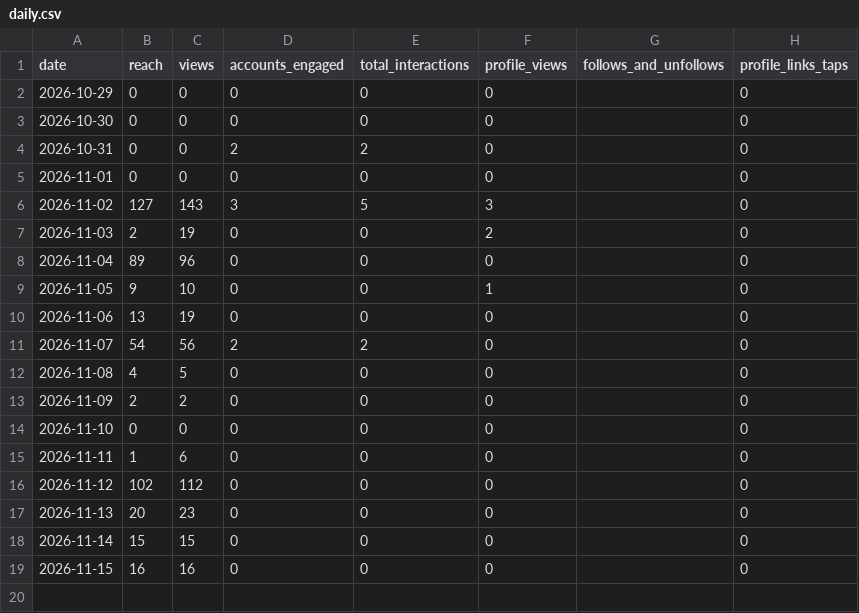
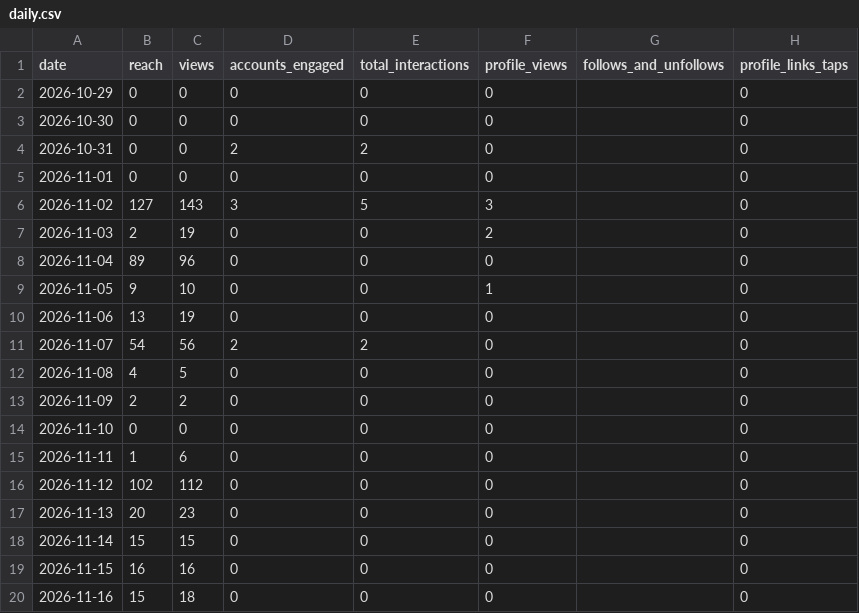
Before and after one commit to au-tax-content/content, a CSV file: stats/retained/daily.csv, drawn as a sheet.

```diff
--- a/stats/retained/daily.csv
+++ b/stats/retained/daily.csv
@@ -19 +19,2 @@ date,reach,views,accounts_engaged,total_interactions,profile_views,follows_and_u
 2026-11-15,16,16,0,0,0,,0
+2026-11-16,15,18,0,0,0,,0
```
Also changed, not shown: stats/retained/account.csv, stats/returnpolicy/account.csv, 5 other files.
